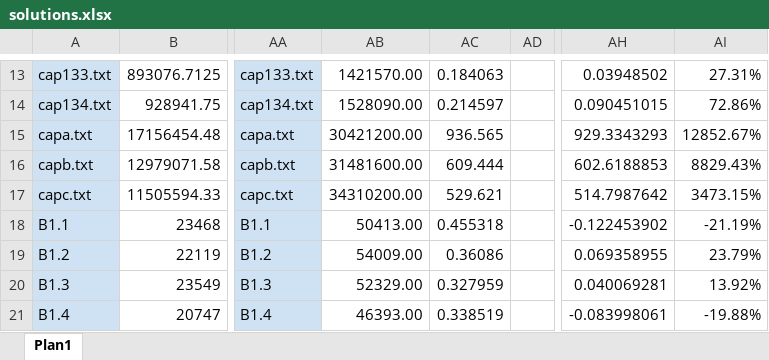
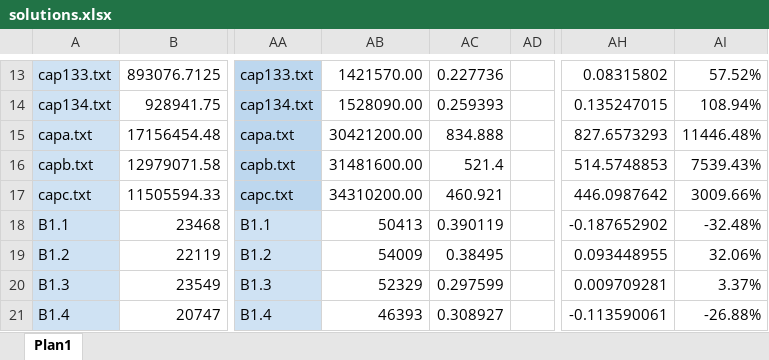
Before and after one commit to renatasarmet/ICAlgoritmos, an Excel workbook: solutions.xlsx, sheet Plan1, drawn as a sheet; only a part is shown, gaps mark what is left out; values as stored, in another font and other column widths than the file's, no borders; conditional formats not drawn; the diff covers the shown part only; the diff names each change by its address in the sheet, - before the commit and + after, or states it on an @@ line.

```diff
--- a/solutions.xlsx (sheet Plan1)
+++ b/solutions.xlsx (sheet Plan1)
-AC13: 0.184063
+AC13: 0.227736
-AH13: 0.03948502
+AH13: 0.08315802
-AI13: 27.31%
+AI13: 57.52%
-AC14: 0.214597
+AC14: 0.259393
-AH14: 0.090451015
+AH14: 0.135247015
-AI14: 72.86%
+AI14: 108.94%
-AC15: 936.565
+AC15: 834.888
-AH15: 929.3343293
+AH15: 827.6573293
-AI15: 12852.67%
+AI15: 11446.48%
-AC16: 609.444
+AC16: 521.4
-AH16: 602.6188853
+AH16: 514.5748853
-AI16: 8829.43%
+AI16: 7539.43%
-AC17: 529.621
+AC17: 460.921
-AH17: 514.7987642
+AH17: 446.0987642
-AI17: 3473.15%
+AI17: 3009.66%
-AB18: 50413.00
+AB18: 50413
-AC18: 0.455318
+AC18: 0.390119
-AH18: -0.122453902
+AH18: -0.187652902
-AI18: -21.19%
+AI18: -32.48%
-AB19: 54009.00
+AB19: 54009
-AC19: 0.36086
+AC19: 0.38495
-AH19: 0.069358955
+AH19: 0.093448955
-AI19: 23.79%
+AI19: 32.06%
-AB20: 52329.00
+AB20: 52329
-AC20: 0.327959
+AC20: 0.297599
-AH20: 0.040069281
+AH20: 0.009709281
-AI20: 13.92%
+AI20: 3.37%
-AB21: 46393.00
+AB21: 46393
-AC21: 0.338519
+AC21: 0.308927
-AH21: -0.083998061
+AH21: -0.113590061
-AI21: -19.88%
+AI21: -26.88%
```
Also changed, not shown: 2 removed rows, 915 edited cells and cell formats elsewhere in this sheet, 10 other files.
